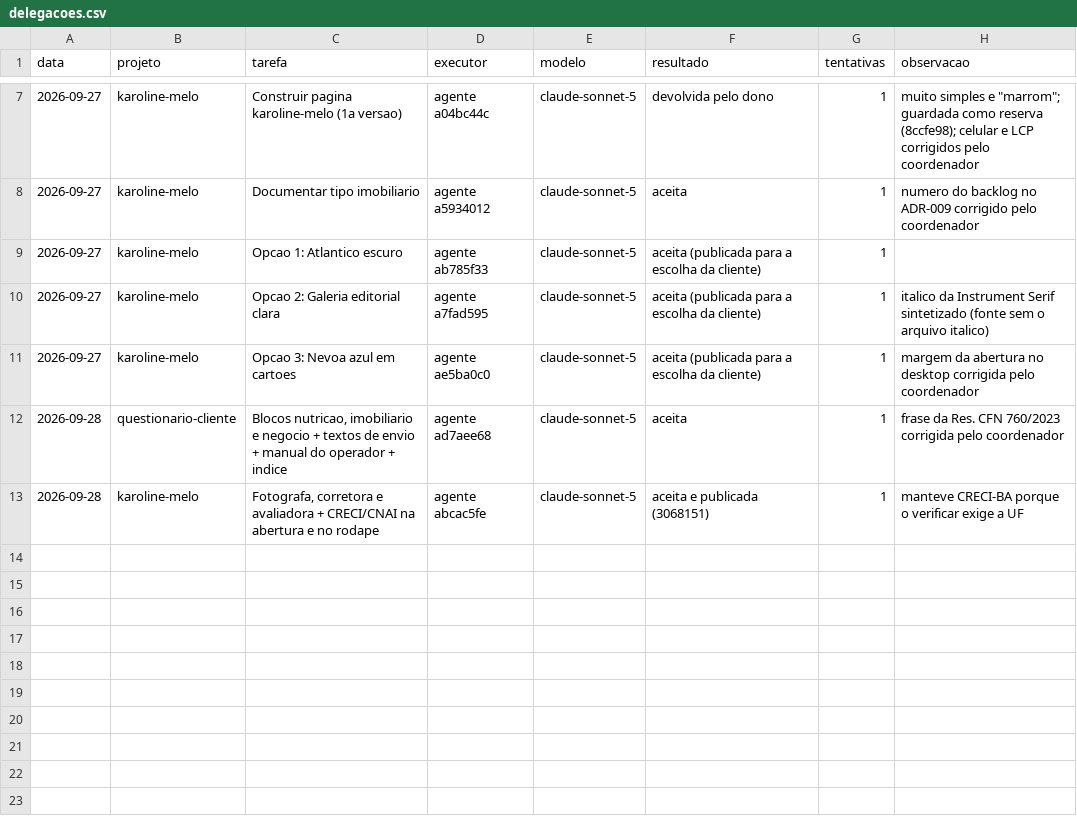
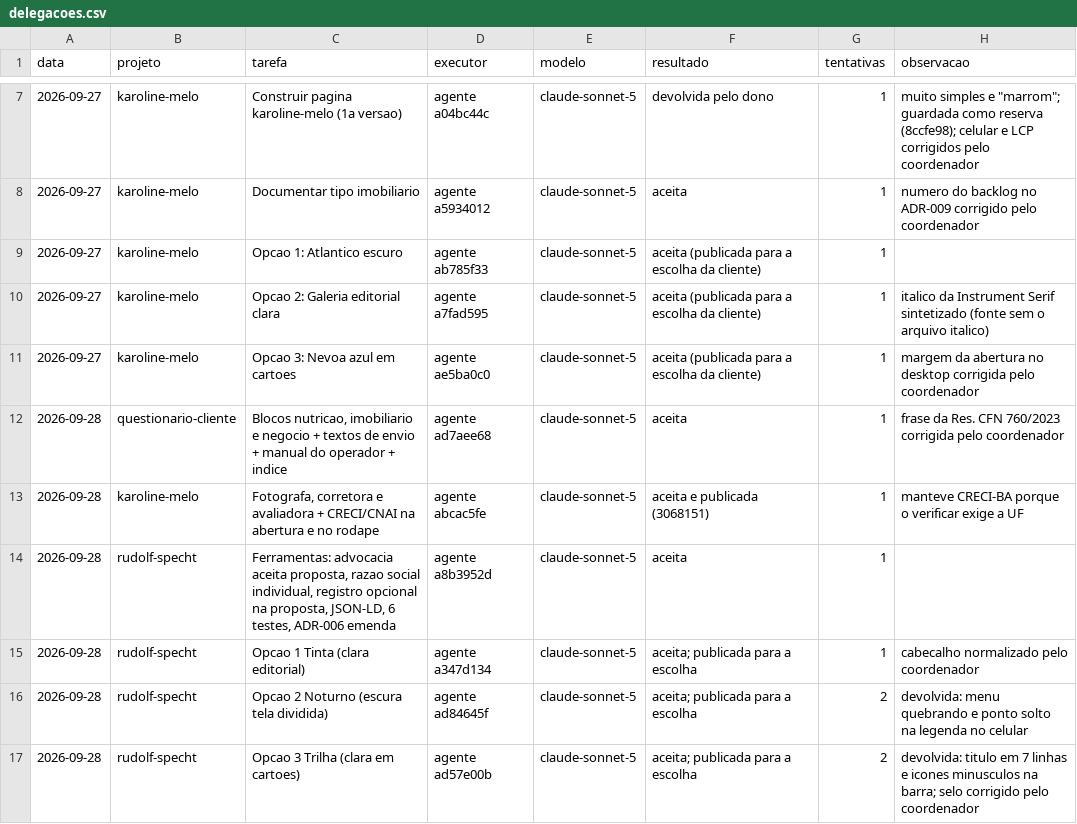
Before and after one commit to ivanclay/landing, a CSV file: docs/metricas/delegacoes.csv, drawn as a sheet; only a part is shown, gaps mark what is left out; the diff names each change by its address in the sheet, - before the commit and + after, or states it on an @@ line.

Commit message:
docs(rudolf-specht): registro pausado aguardando a escolha do cliente, delegacoes e tabela de projetos -- pedido do dono

```diff
--- a/docs/metricas/delegacoes.csv
+++ b/docs/metricas/delegacoes.csv
+row 14: 2026-09-28 | rudolf-specht | Ferramentas: advocacia aceita proposta, razao social individual, registro opcional na proposta, JSON-LD, 6 testes, ADR-006 emenda | agente a8b3952d | claude-sonnet-5 | aceita | 1
+row 15: 2026-09-28 | rudolf-specht | Opcao 1 Tinta (clara editorial) | agente a347d134 | claude-sonnet-5 | aceita; publicada para a escolha | 1 | cabecalho normalizado pelo coordenador
+row 16: 2026-09-28 | rudolf-specht | Opcao 2 Noturno (escura tela dividida) | agente ad84645f | claude-sonnet-5 | aceita; publicada para a escolha | 2 | devolvida: menu quebrando e ponto solto na legenda no celular
+row 17: 2026-09-28 | rudolf-specht | Opcao 3 Trilha (clara em cartoes) | agente ad57e00b | claude-sonnet-5 | aceita; publicada para a escolha | 2 | devolvida: titulo em 7 linhas e icones minusculos na barra; selo corrigido pelo coordenador
```
Also changed, not shown: docs/metricas/implementacoes.csv, 2 other files.
